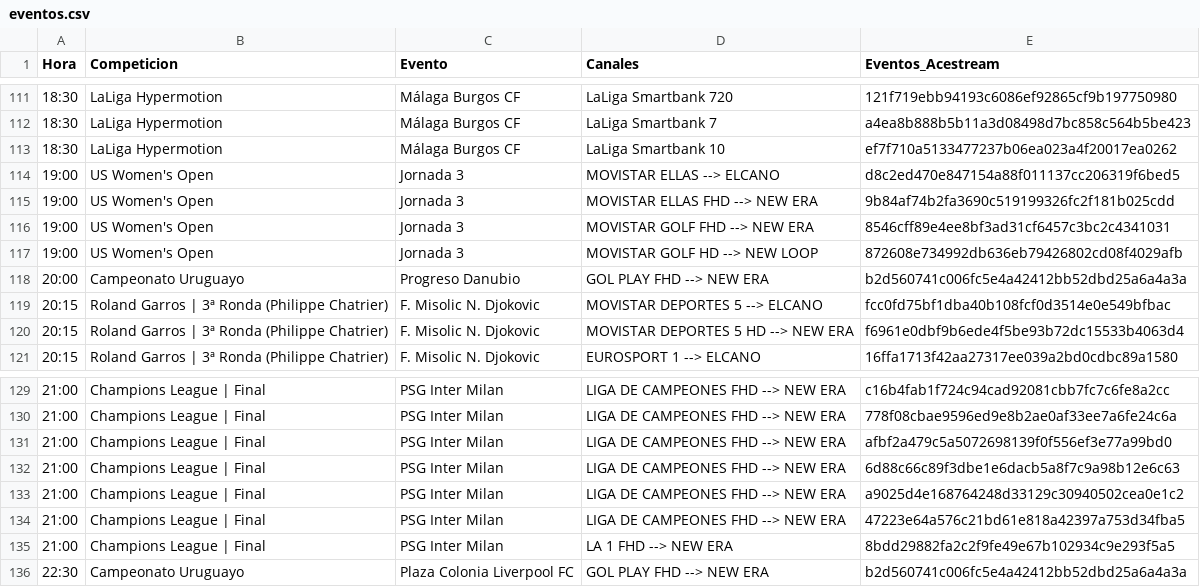
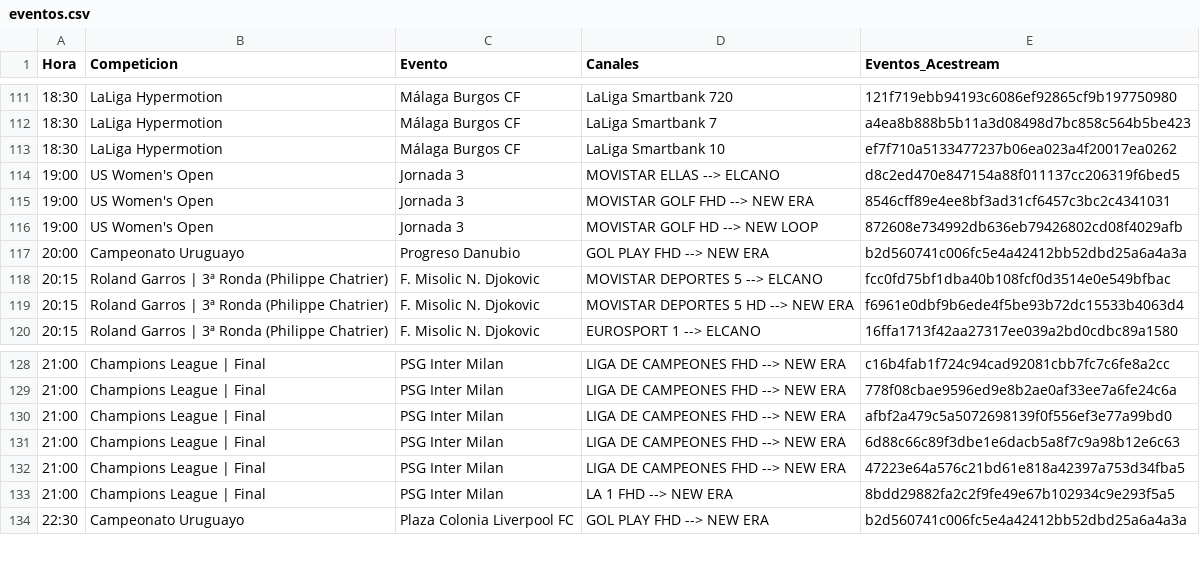
Before and after one commit to ezdakit/zukzeuk_listas, a CSV file: zz_eventos/eventos.csv, drawn as a sheet; only a part is shown, gaps mark what is left out.

```diff
--- a/zz_eventos/eventos.csv
+++ b/zz_eventos/eventos.csv
@@ -114,3 +114,2 @@ Hora,Competicion,Evento,Canales,Eventos_Acestream
 19:00,US Women's Open,Jornada 3,MOVISTAR ELLAS --> ELCANO,d8c2ed470e847154a88f011137cc206319f6bed5
-19:00,US Women's Open,Jornada 3,MOVISTAR ELLAS FHD --> NEW ERA,9b84af74b2fa3690c519199326fc2f181b025cdd
 19:00,US Women's Open,Jornada 3,MOVISTAR GOLF FHD --> NEW ERA,8546cff89e4ee8bf3ad31cf6457c3bc2c4341031
@@ -132,3 +131,2 @@ Hora,Competicion,Evento,Canales,Eventos_Acestream
 21:00,Champions League | Final,PSG Inter Milan,LIGA DE CAMPEONES FHD --> NEW ERA,6d88c66c89f3dbe1e6dacb5a8f7c9a98b12e6c63
-21:00,Champions League | Final,PSG Inter Milan,LIGA DE CAMPEONES FHD --> NEW ERA,a9025d4e168764248d33129c30940502cea0e1c2
 21:00,Champions League | Final,PSG Inter Milan,LIGA DE CAMPEONES FHD --> NEW ERA,47223e64a576c21bd61e818a42397a753d34fba5
```
Also changed, not shown: 5 other files.
